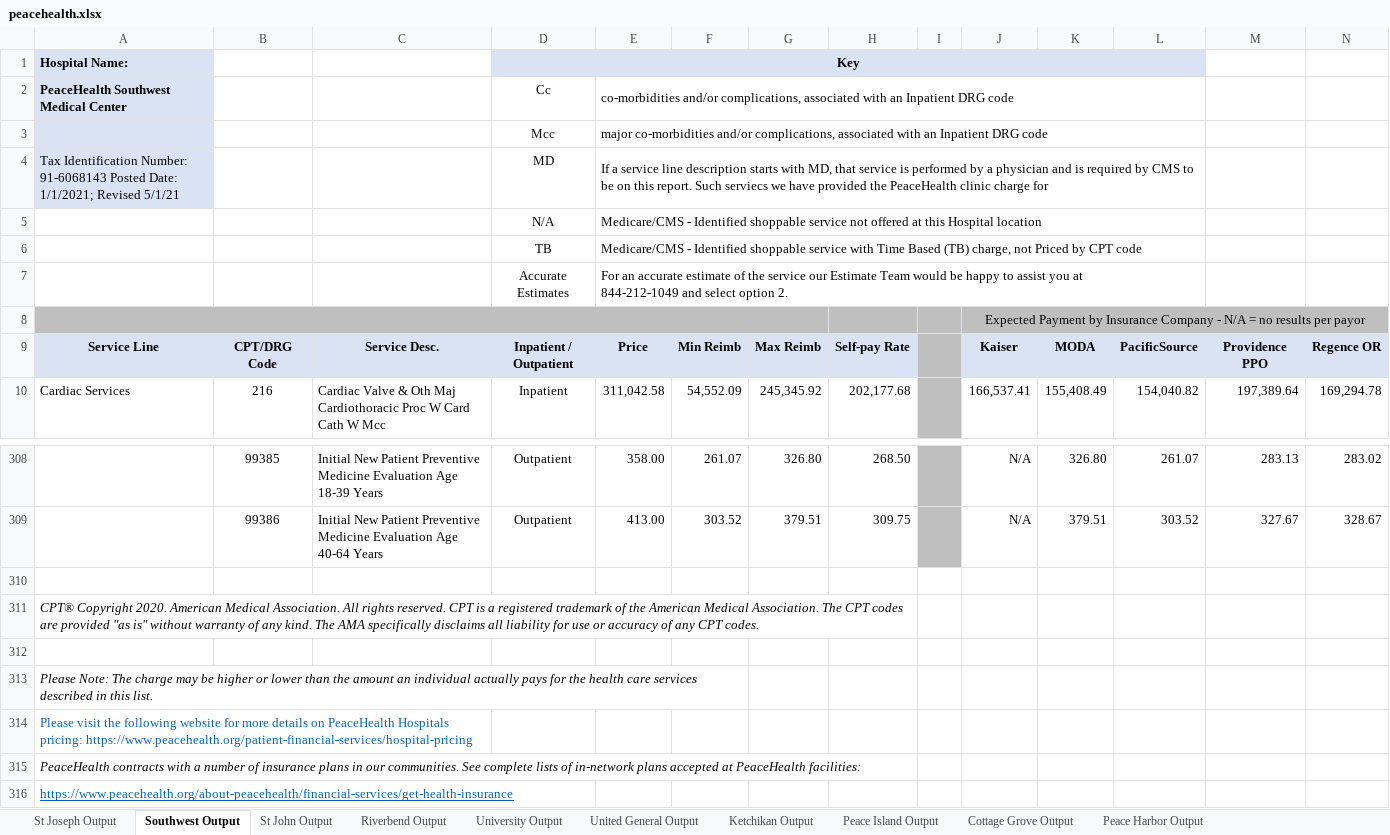
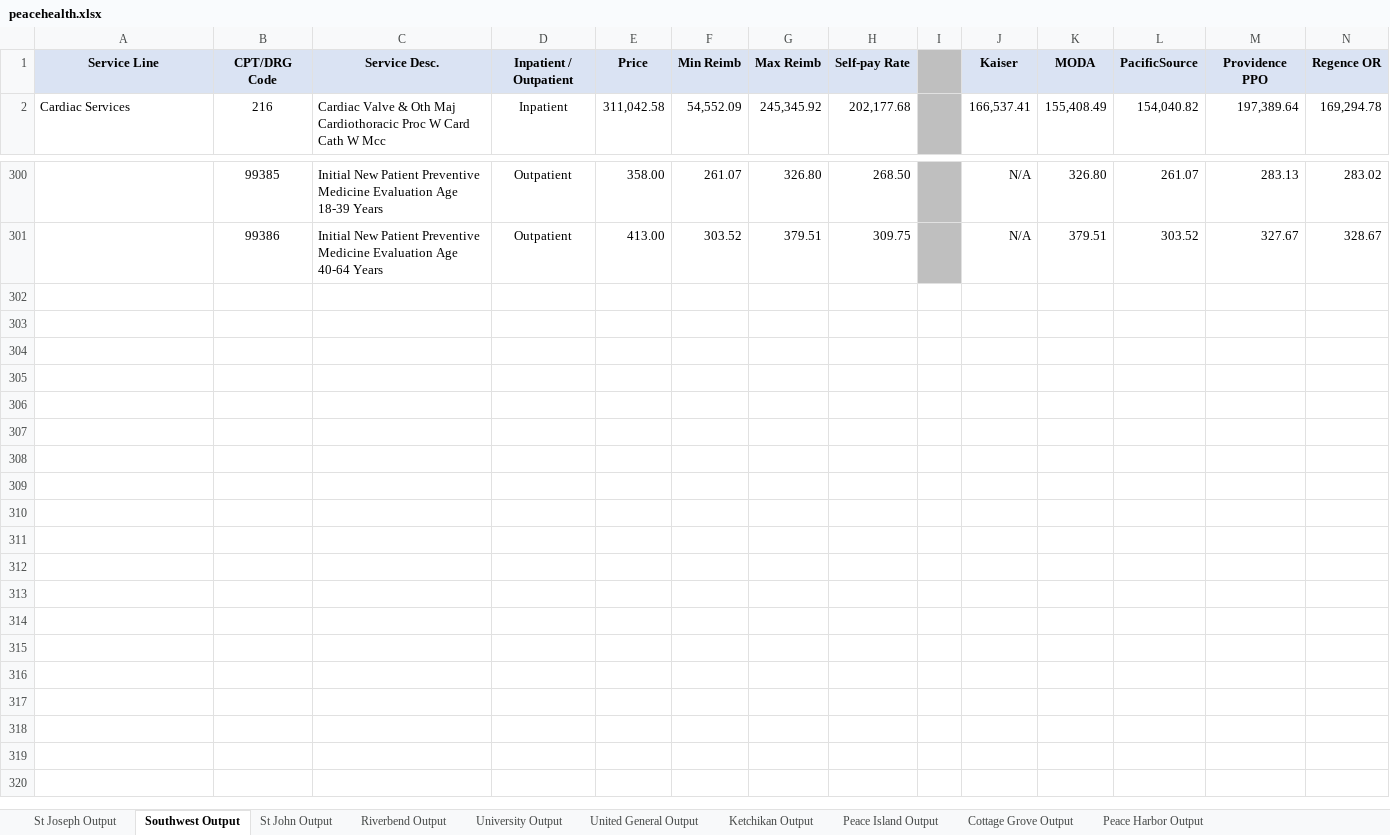
Before and after one commit to Chargemaster/ChargeMaster_Data_Aggregator, an Excel workbook: data_formatting/peacehealth.xlsx, sheet Southwest Output, drawn as a sheet; only a part is shown, gaps mark what is left out; values as stored, in another font and other column widths than the file's, no borders; charts and pictures not drawn; rows hold the shown columns only; ↵ is a line break in a cell; the diff names each change by its address in the sheet, - before the commit and + after, or states it on an @@ line.

Commit message:
Peacehealth hospital cdms done

```diff
--- a/data_formatting/peacehealth.xlsx (sheet Southwest Output)
+++ b/data_formatting/peacehealth.xlsx (sheet Southwest Output)
-row 1: Hospital Name: |  |  | Key
-row 2: PeaceHealth Southwest Medical Center |  |  | Cc | co-morbidities and/or complications, associated with an Inpatient DRG code
-row 3:  |  |  | Mcc | major co-morbidities and/or complications, associated with an Inpatient DRG code
-row 4: Tax Identification Number: 91-6068143 Posted Date: 1/1/2021; Revised 5/1/21 |  |  | MD | If a service line description starts with MD, that service is performed by a physician and is required by CMS to be on this report. Such serviecs we have provided the PeaceHealth clinic charge for
-row 5:  |  |  | N/A | Medicare/CMS - Identified shoppable service not offered at this Hospital location
-row 6:  |  |  | TB | Medicare/CMS - Identified shoppable service with Time Based (TB) charge, not Priced by CPT code
-row 7:  |  |  | Accurate Estimates | For an accurate estimate of the service our Estimate Team would be happy to assist you at ↵ 844-212-1049 and select option 2.
-row 8:  |  |  |  |  |  |  |  |  | Expected Payment by Insurance Company - N/A = no results per payor
-row 310: (empty)
-row 311: CPT® Copyright 2020. American Medical Association. All rights reserved. CPT is a registered trademark of the American Medical Association. The CPT codes are provided "as is" without warranty of any kind. The AMA specifically disclaims all liability for use or accuracy of any CPT codes.
-row 312: (empty)
-row 313: Please Note: The charge may be higher or lower than the amount an individual actually pays for the health care services described in this list.
-row 314: Please visit the following website for more details on PeaceHealth Hospitals pricing: https://www.peacehealth.org/patient-financial-services/hospital-pricing
-row 315: PeaceHealth contracts with a number of insurance plans in our communities. See complete lists of in-network plans accepted at PeaceHealth facilities:
-row 316: https://www.peacehealth.org/about-peacehealth/financial-services/get-health-insurance
```
Also changed, not shown: sheet Peace Island Output, sheet United General Output, sheet St Joseph Output, sheet St John Output, sheet Cottage Grove Output, sheet Peace Harbor Output, 3 more sheets, formulas that keep their value, charts or pictures, 4 other files.
